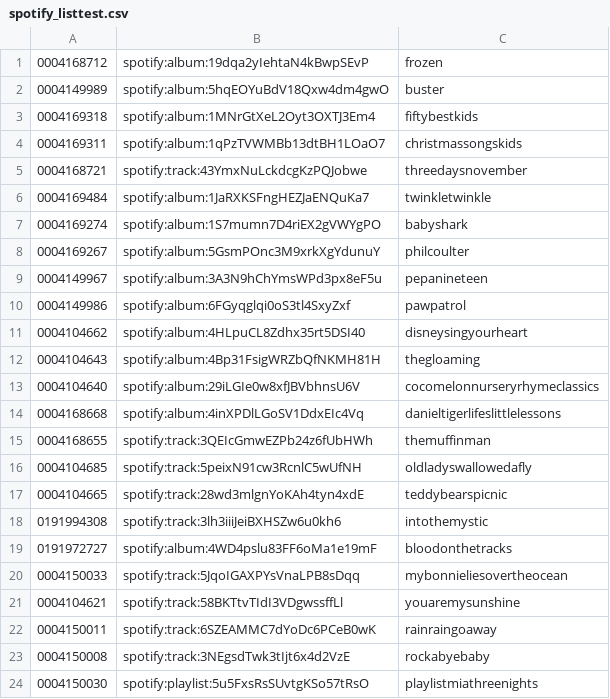
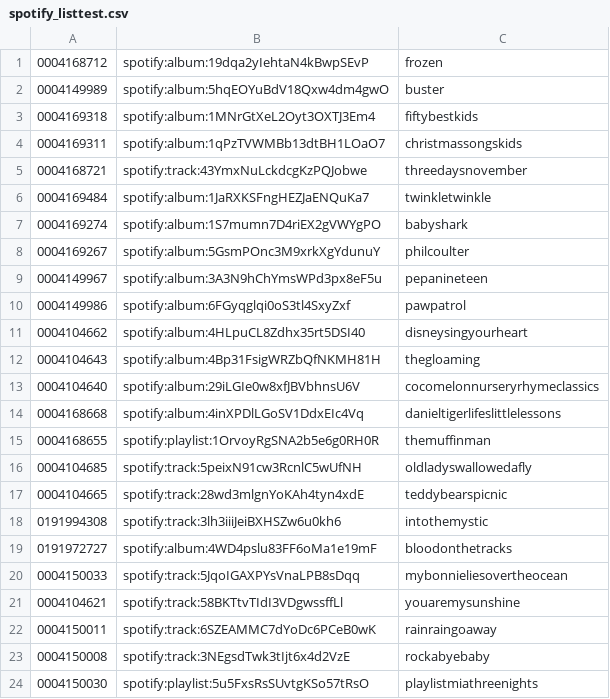
Before and after one commit to peadarforbes/musicbox, a CSV file: spotify_listtest.csv, drawn as a sheet.

Commit message:
Update spotify_listtest.csv

```diff
--- a/spotify_listtest.csv
+++ b/spotify_listtest.csv
@@ -14,3 +14,3 @@
 0004168668,spotify:album:4inXPDlLGoSV1DdxEIc4Vq,danieltigerlifeslittlelessons
-0004168655,spotify:track:3QEIcGmwEZPb24z6fUbHWh,themuffinman
+0004168655,spotify:playlist:1OrvoyRgSNA2b5e6g0RH0R,themuffinman
 0004104685,spotify:track:5peixN91cw3RcnlC5wUfNH,oldladyswallowedafly
```
